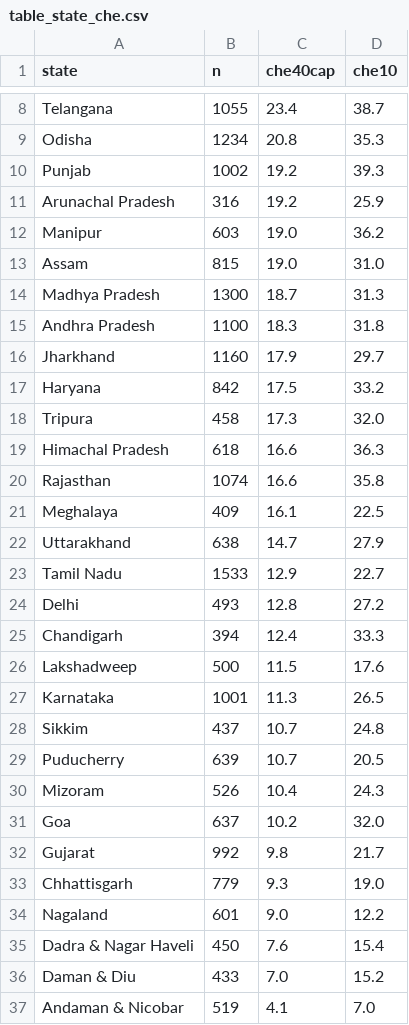
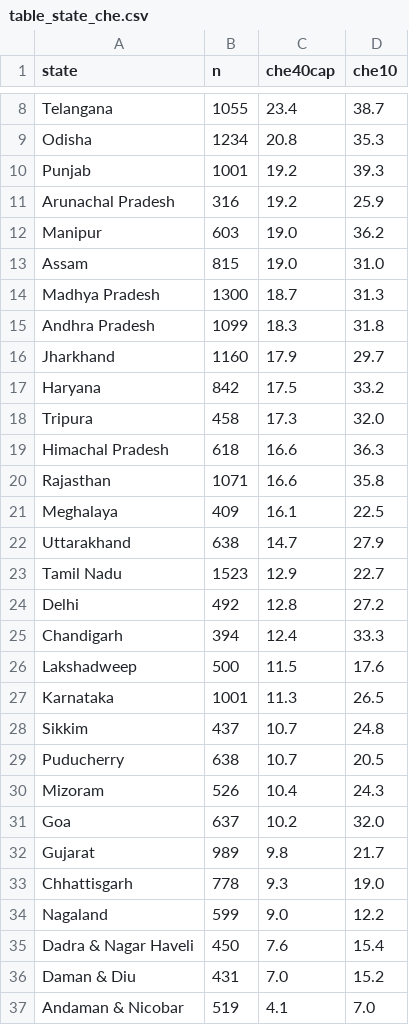
Before and after one commit to hssling/deai-ecological-validation-india, a CSV file: india-ageing-atlas/outputs/health_economics_mjdrdypu/tables/table_state_che.csv, drawn as a sheet; only a part is shown, gaps mark what is left out; the diff covers the shown part only.

```diff
--- a/india-ageing-atlas/outputs/health_economics_mjdrdypu/tables/table_state_che.csv
+++ b/india-ageing-atlas/outputs/health_economics_mjdrdypu/tables/table_state_che.csv
@@ -9,3 +9,3 @@ Telangana,1055,23.4,38.7
 Odisha,1234,20.8,35.3
-Punjab,1002,19.2,39.3
+Punjab,1001,19.2,39.3
 Arunachal Pradesh,316,19.2,25.9
@@ -14,3 +14,3 @@ Assam,815,19.0,31.0
 Madhya Pradesh,1300,18.7,31.3
-Andhra Pradesh,1100,18.3,31.8
+Andhra Pradesh,1099,18.3,31.8
 Jharkhand,1160,17.9,29.7
@@ -19,7 +19,7 @@ Tripura,458,17.3,32.0
 Himachal Pradesh,618,16.6,36.3
-Rajasthan,1074,16.6,35.8
+Rajasthan,1071,16.6,35.8
 Meghalaya,409,16.1,22.5
 Uttarakhand,638,14.7,27.9
-Tamil Nadu,1533,12.9,22.7
-Delhi,493,12.8,27.2
+Tamil Nadu,1523,12.9,22.7
+Delhi,492,12.8,27.2
 Chandigarh,394,12.4,33.3
@@ -28,10 +28,10 @@ Karnataka,1001,11.3,26.5
 Sikkim,437,10.7,24.8
-Puducherry,639,10.7,20.5
+Puducherry,638,10.7,20.5
 Mizoram,526,10.4,24.3
 Goa,637,10.2,32.0
-Gujarat,992,9.8,21.7
-Chhattisgarh,779,9.3,19.0
-Nagaland,601,9.0,12.2
+Gujarat,989,9.8,21.7
+Chhattisgarh,778,9.3,19.0
+Nagaland,599,9.0,12.2
 Dadra & Nagar Haveli,450,7.6,15.4
-Daman & Diu,433,7.0,15.2
+Daman & Diu,431,7.0,15.2
 Andaman & Nicobar,519,4.1,7.0
```
Also changed, not shown: 1 edited cell elsewhere in this file, 4 other files.
